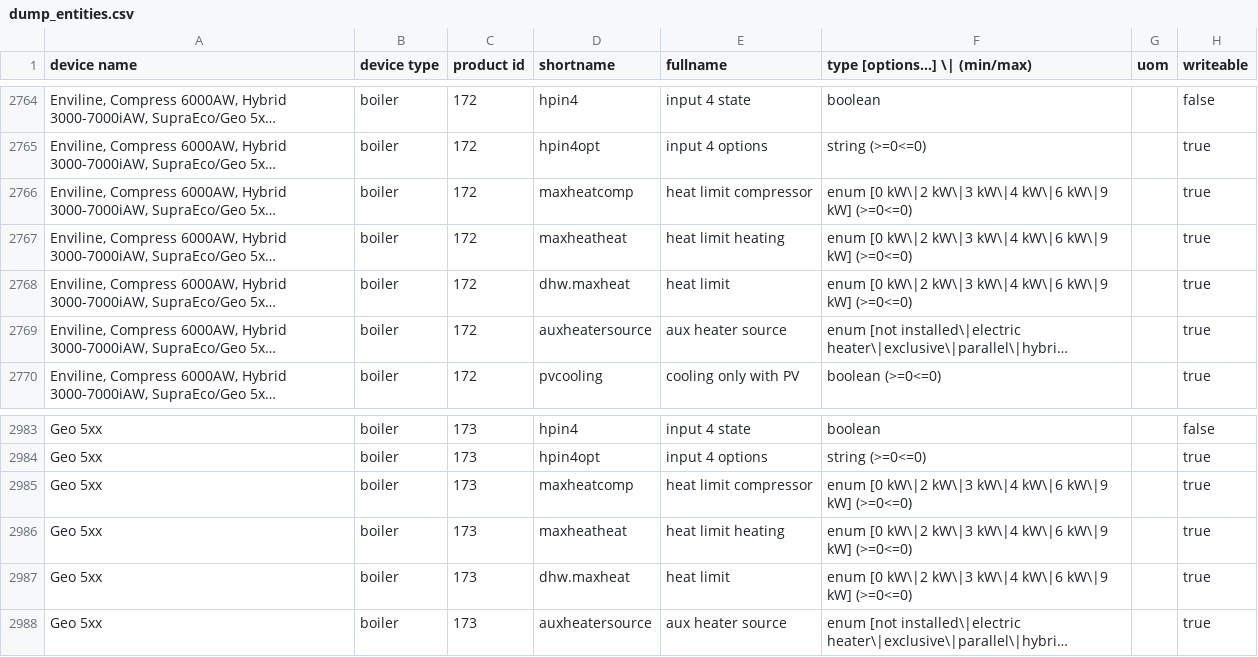
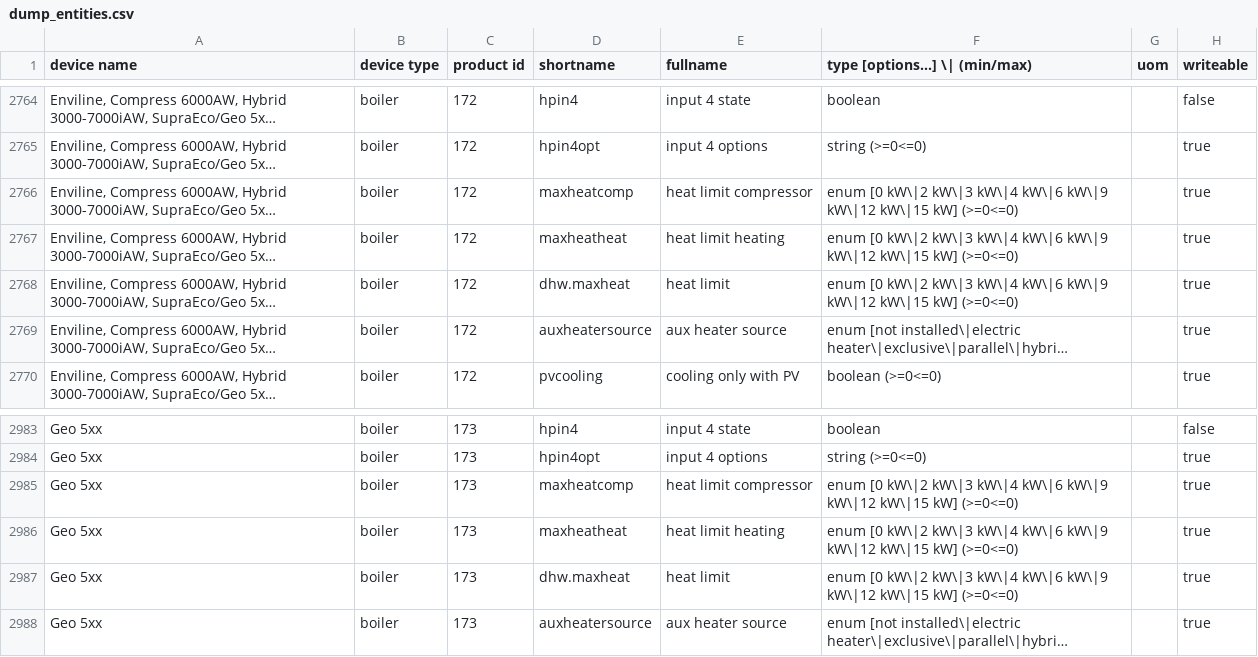
Before and after one commit to emsesp/EMS-ESP32, a CSV file: docs/dump_entities.csv, drawn as a sheet; only a part is shown, gaps mark what is left out; long unchanged cells end in …; the diff names each change by its address in the sheet, - before the commit and + after, or states it on an @@ line.

Commit message:
update

```diff
--- a/docs/dump_entities.csv
+++ b/docs/dump_entities.csv
-F2766:F2768 (type [options...] \| (min/max)): …kW\|6 kW\|9 kW] (>=0<=0)
+F2766:F2768 (type [options...] \| (min/max)): …kW\|6 kW\|9 kW\|12 kW\|15 kW] (>=0<=0)
-F2985:F2987 (type [options...] \| (min/max)): …kW\|6 kW\|9 kW] (>=0<=0)
+F2985:F2987 (type [options...] \| (min/max)): …kW\|6 kW\|9 kW\|12 kW\|15 kW] (>=0<=0)
```
